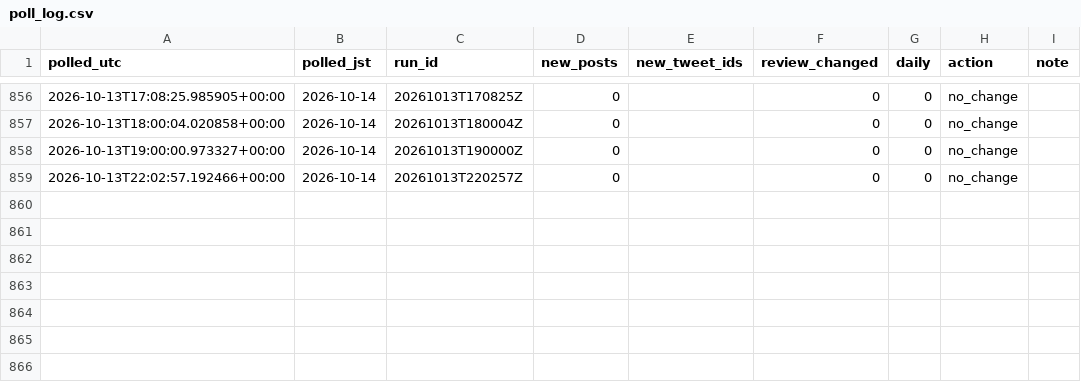
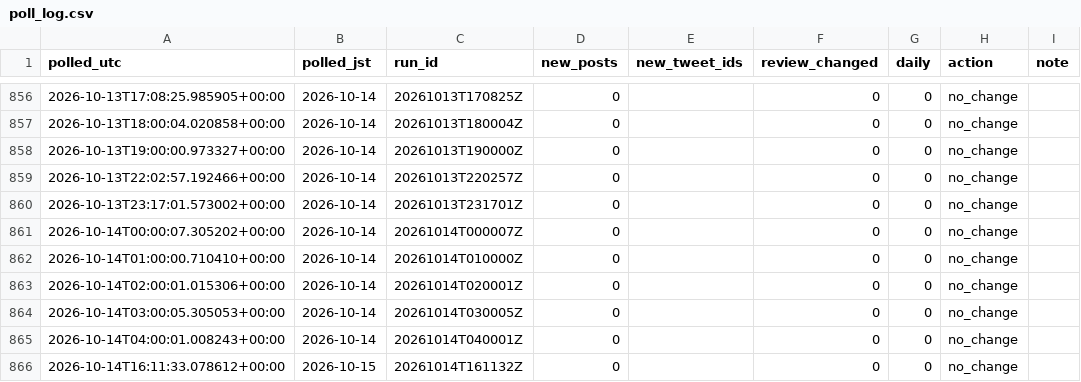
Before and after one commit to geanodong-bcrs/hxh-forecast, a CSV file: data/automation/poll_log.csv, drawn as a sheet; only a part is shown, gaps mark what is left out; the diff names each change by its address in the sheet, - before the commit and + after, or states it on an @@ line.

```diff
--- a/data/automation/poll_log.csv
+++ b/data/automation/poll_log.csv
+row 860: 2026-10-13T23:17:01.573002+00:00 | 2026-10-14 | 20261013T231701Z | 0 |  | 0 | 0 | no_change
+row 861: 2026-10-14T00:00:07.305202+00:00 | 2026-10-14 | 20261014T000007Z | 0 |  | 0 | 0 | no_change
+row 862: 2026-10-14T01:00:00.710410+00:00 | 2026-10-14 | 20261014T010000Z | 0 |  | 0 | 0 | no_change
+row 863: 2026-10-14T02:00:01.015306+00:00 | 2026-10-14 | 20261014T020001Z | 0 |  | 0 | 0 | no_change
+row 864: 2026-10-14T03:00:05.305053+00:00 | 2026-10-14 | 20261014T030005Z | 0 |  | 0 | 0 | no_change
+row 865: 2026-10-14T04:00:01.008243+00:00 | 2026-10-14 | 20261014T040001Z | 0 |  | 0 | 0 | no_change
+row 866: 2026-10-14T16:11:33.078612+00:00 | 2026-10-15 | 20261014T161132Z | 0 |  | 0 | 0 | no_change
```
Also changed, not shown: data/forecasts/index.csv, 8 other files.
